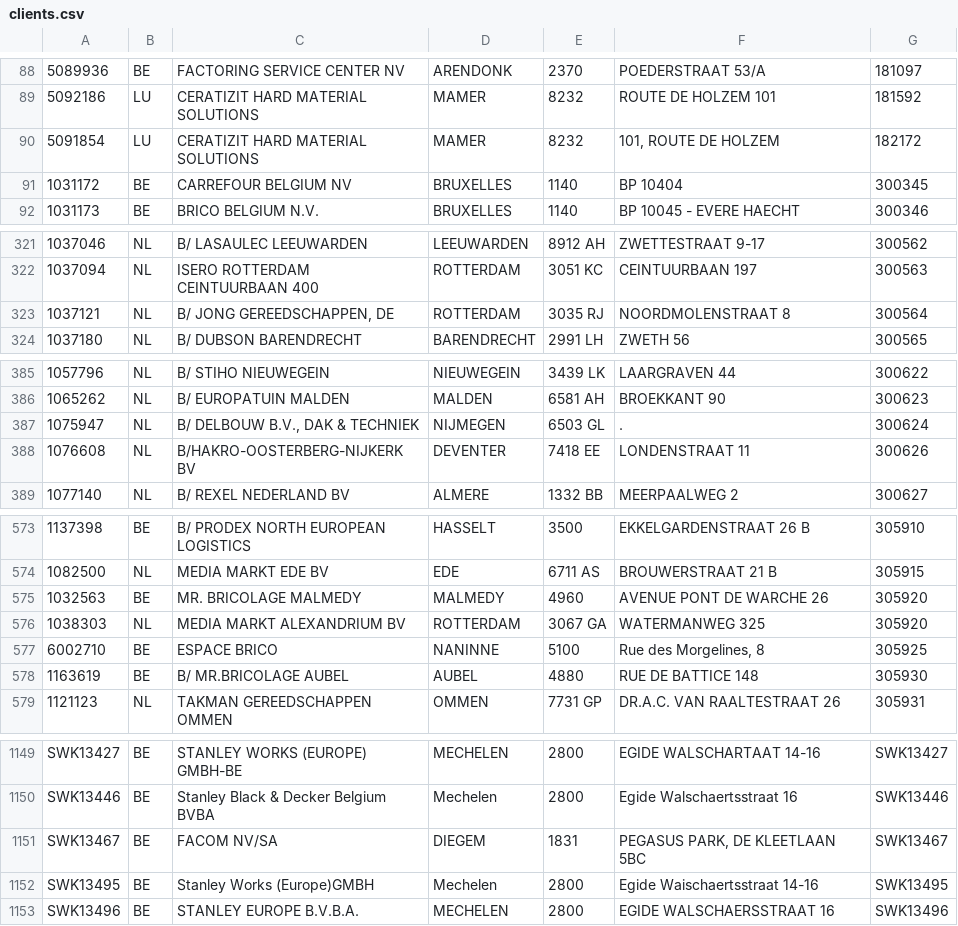
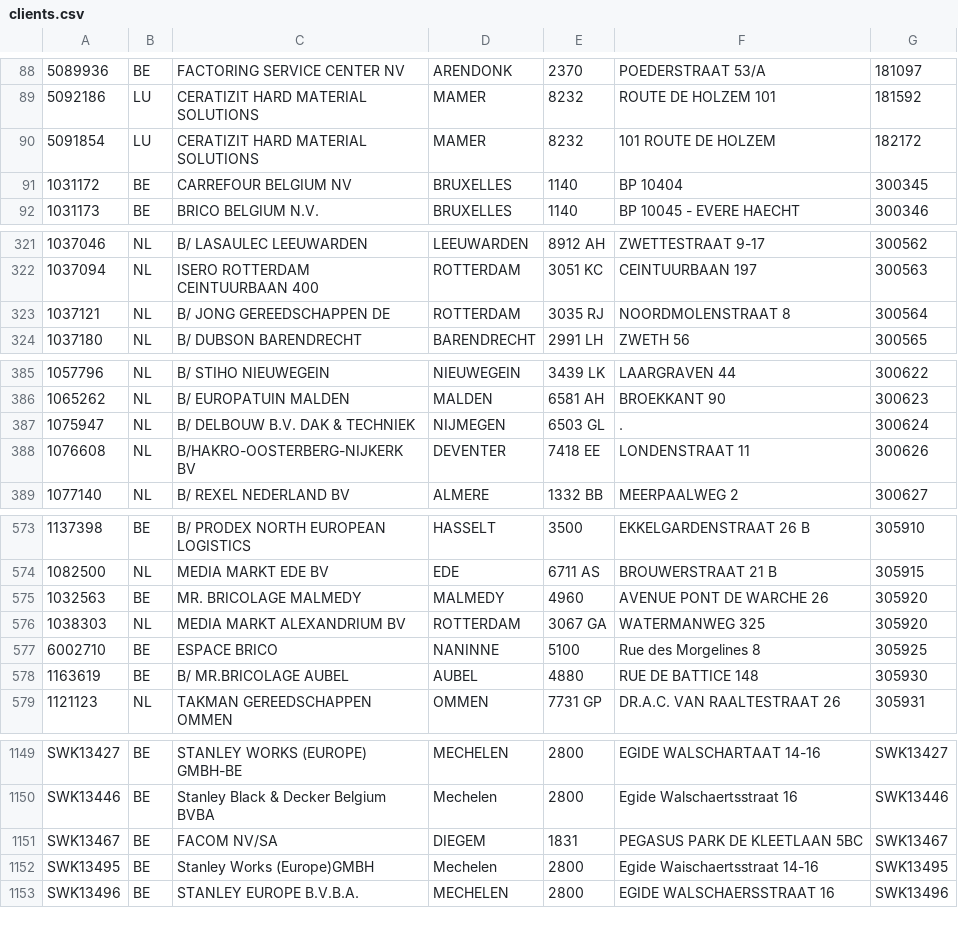
Before and after one commit to olsonperrensen/form, a CSV file: clients.csv, drawn as a sheet; only a part is shown, gaps mark what is left out; the diff covers the shown part only.

```diff
--- a/clients.csv
+++ b/clients.csv
@@ -89,3 +89,3 @@
 5092186	LU	CERATIZIT HARD MATERIAL SOLUTIONS	MAMER	8232	ROUTE DE HOLZEM 101	181592
-5091854	LU	CERATIZIT HARD MATERIAL SOLUTIONS	MAMER	8232	101, ROUTE DE HOLZEM	182172
+5091854	LU	CERATIZIT HARD MATERIAL SOLUTIONS	MAMER	8232	101 ROUTE DE HOLZEM	182172
 1031172	BE	CARREFOUR BELGIUM NV	BRUXELLES	1140	BP 10404	300345
@@ -322,3 +322,3 @@
 1037094	NL	ISERO ROTTERDAM CEINTUURBAAN 400	ROTTERDAM	3051 KC	CEINTUURBAAN 197	300563
-1037121	NL	B/ JONG GEREEDSCHAPPEN, DE	ROTTERDAM	3035 RJ	NOORDMOLENSTRAAT 8	300564
+1037121	NL	B/ JONG GEREEDSCHAPPEN DE	ROTTERDAM	3035 RJ	NOORDMOLENSTRAAT 8	300564
 1037180	NL	B/ DUBSON BARENDRECHT	BARENDRECHT	2991 LH	ZWETH 56	300565
@@ -386,3 +386,3 @@
 1065262	NL	B/ EUROPATUIN MALDEN	MALDEN	6581 AH	BROEKKANT 90	300623
-1075947	NL	B/ DELBOUW B.V., DAK & TECHNIEK	NIJMEGEN	6503 GL	.	300624
+1075947	NL	B/ DELBOUW B.V. DAK & TECHNIEK	NIJMEGEN	6503 GL	.	300624
 1076608	NL	B/HAKRO-OOSTERBERG-NIJKERK BV	DEVENTER	7418 EE	LONDENSTRAAT 11	300626
@@ -576,3 +576,3 @@
 1038303	NL	MEDIA MARKT ALEXANDRIUM BV	ROTTERDAM	3067 GA	WATERMANWEG 325	305920
-6002710	BE	ESPACE BRICO	NANINNE	5100	Rue des Morgelines, 8	305925
+6002710	BE	ESPACE BRICO	NANINNE	5100	Rue des Morgelines 8	305925
 1163619	BE	B/ MR.BRICOLAGE AUBEL	AUBEL	4880	RUE DE BATTICE 148	305930
@@ -1150,3 +1150,3 @@ SWK13427	BE	STANLEY WORKS (EUROPE) GMBH-BE	MECHELEN	2800	EGIDE WALSCHARTAAT 14-1
 SWK13446	BE	Stanley Black & Decker Belgium BVBA	Mechelen	2800	Egide Walschaertsstraat 16	SWK13446
-SWK13467	BE	FACOM NV/SA	DIEGEM	1831	PEGASUS PARK, DE KLEETLAAN 5BC	SWK13467
+SWK13467	BE	FACOM NV/SA	DIEGEM	1831	PEGASUS PARK DE KLEETLAAN 5BC	SWK13467
 SWK13495	BE	Stanley Works (Europe)GMBH	Mechelen	2800	Egide Waischaertsstraat 14-16	SWK13495
```
Also changed, not shown: 11 edited cells elsewhere in this file.
